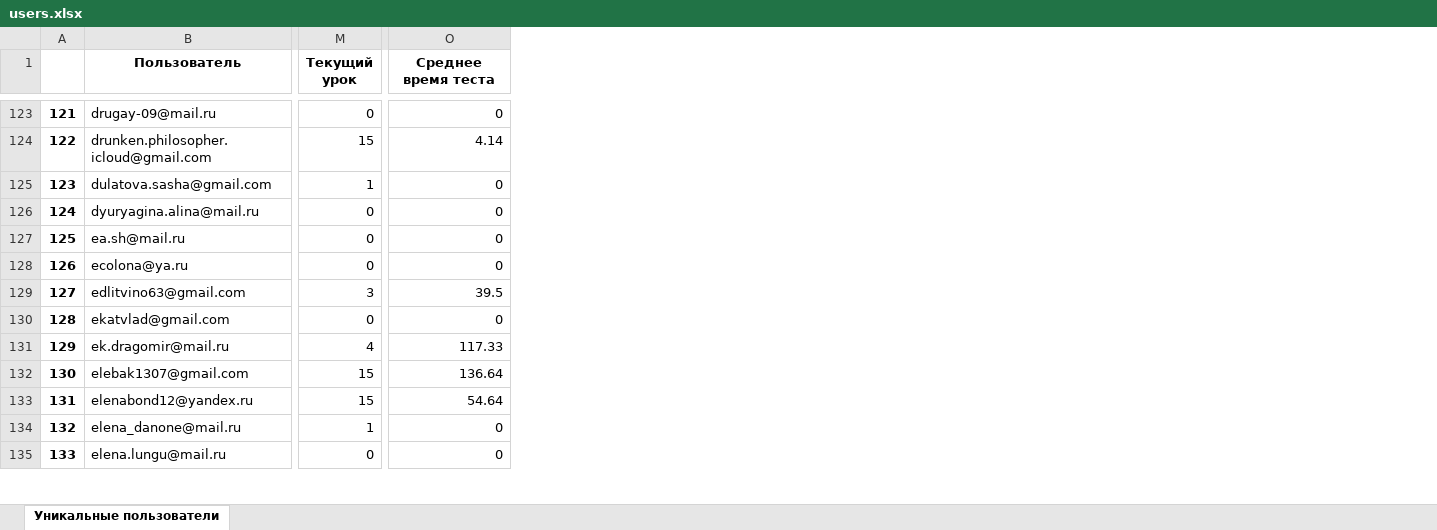
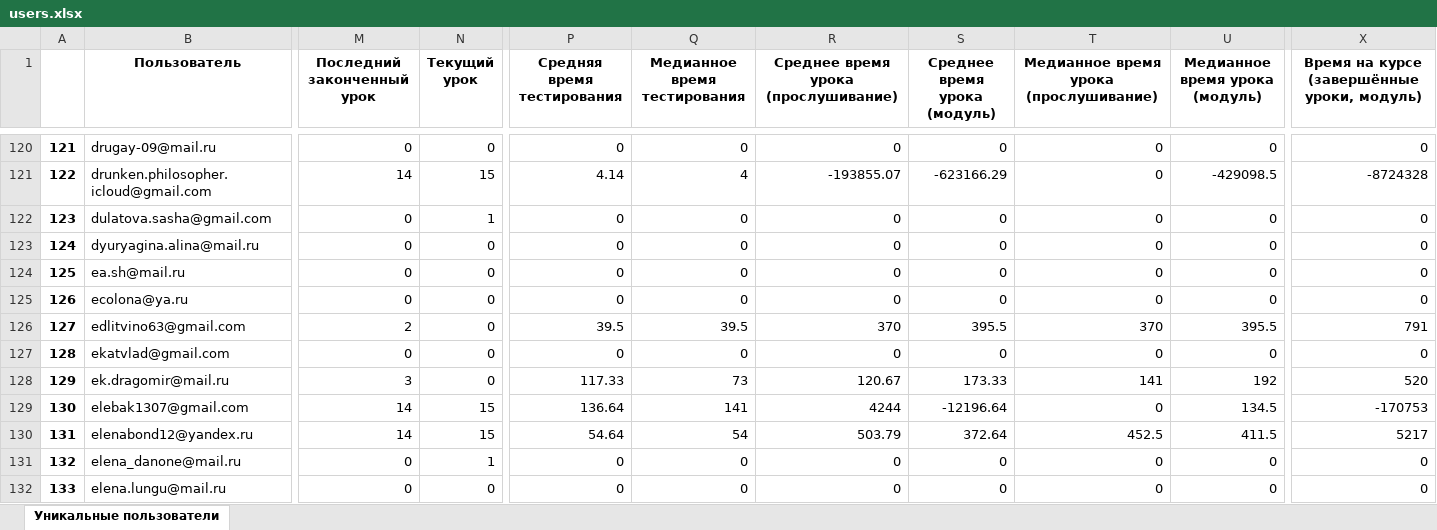
Before and after one commit to MaximZhambalov/Hackatone_10_2024_SF, an Excel workbook: users.xlsx, sheet Уникальные пользователи, drawn as a sheet; only a part is shown, gaps mark what is left out; values as stored, in another font and other column widths than the file's, no borders; addresses are those after the commit; the diff covers the shown part only; the diff names each change by its address in the sheet, - before the commit and + after, or states it on an @@ line.

```diff
--- a/users.xlsx (sheet Уникальные пользователи)
+++ b/users.xlsx (sheet Уникальные пользователи)
+column M (Последний законченный урок), rows 120-132: 0 | 14 | 0 | 0 | 0 | 0 | 2 | 0 | 3 | 14 | 14 | 0 | 0
+column Q (Медианное время тестирования), rows 120-132: 0 | 4 | 0 | 0 | 0 | 0 | 39.5 | 0 | 73 | 141 | 54 | 0 | 0
+column R, row 1: Среднее время урока (прослушивание); rows 120-132: 0 | -193855.07 | 0 | 0 | 0 | 0 | 370 | 0 | 120.67 | 4244 | 503.79 | 0 | 0
+column S (Среднее время урока (модуль)), rows 120-132: 0 | -623166.29 | 0 | 0 | 0 | 0 | 395.5 | 0 | 173.33 | -12196.64 | 372.64 | 0 | 0
+column T, row 1: Медианное время урока (прослушивание); rows 120-132: 0 | 0 | 0 | 0 | 0 | 0 | 370 | 0 | 141 | 0 | 452.5 | 0 | 0
+column U (Медианное время урока (модуль)), rows 120-132: 0 | -429098.5 | 0 | 0 | 0 | 0 | 395.5 | 0 | 192 | 134.5 | 411.5 | 0 | 0
+column X, row 1: Время на курсе (завершённые уроки, модуль); rows 120-132: 0 | -8724328 | 0 | 0 | 0 | 0 | 791 | 0 | 520 | -170753 | 5217 | 0 | 0
-P1: Среднее время теста
+P1: Средняя время тестирования
-N126 (Текущий урок): 3
+N126 (Текущий урок): 0
-N128 (Текущий урок): 4
+N128 (Текущий урок): 0
```
Also changed, not shown: 12 removed rows and 152 edited cells elsewhere in this sheet, statistics.xlsx, 2 other files.
